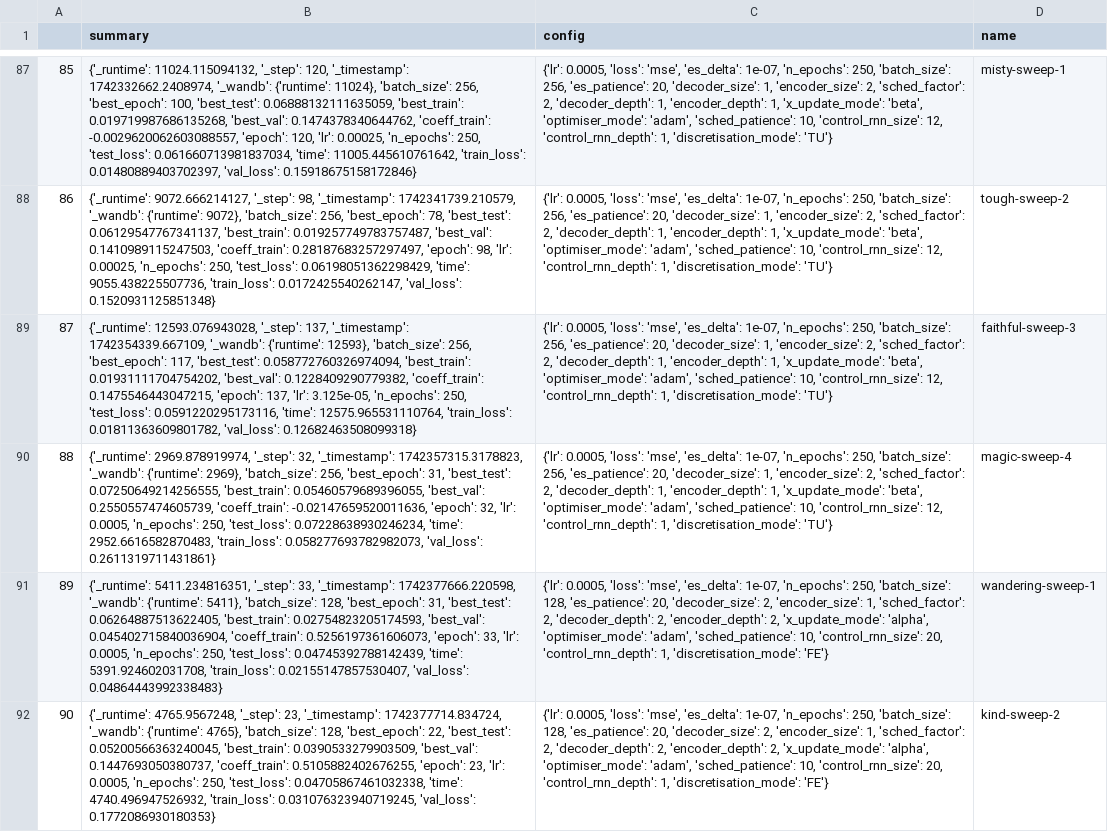
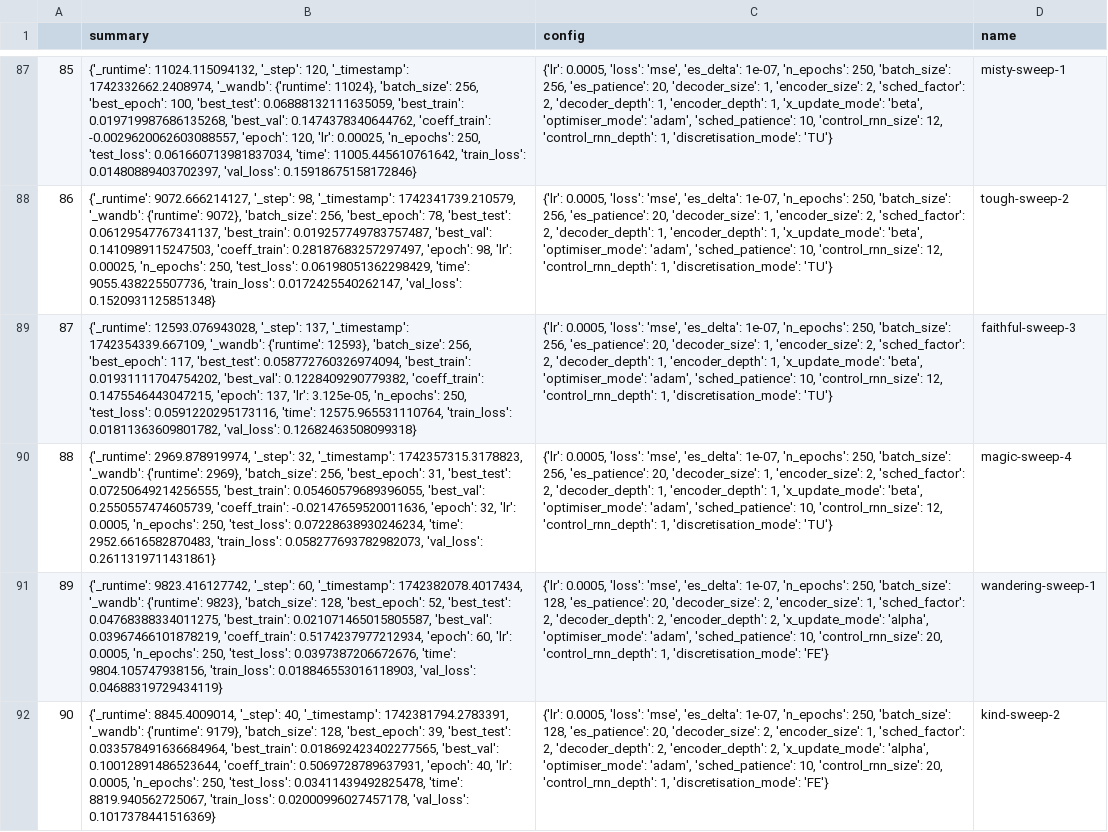
Before and after one commit to FiengoKineton/flumen-G, a CSV file: run_data/csv_files/wandb_get_runs.csv, drawn as a sheet; only a part is shown, gaps mark what is left out; the diff names each change by its address in the sheet, - before the commit and + after, or states it on an @@ line.

```diff
--- a/run_data/csv_files/wandb_get_runs.csv
+++ b/run_data/csv_files/wandb_get_runs.csv
-B91 (summary): {'_runtime': 5411.234816351, '_step': 33, '_timestamp': 1742377666.220598, '_wandb': {'runtime': 5411}, 'batch_size': 128, 'best_epoch': 31, 'best_test': 0.06264887513622405, 'best_train': 0.02754823205174593, 'best_val': 0.045402715840036904, 'coeff_train': 0.5256197361606073, 'epoch': 33, 'lr': 0.0005, 'n_epochs': 250, 'test_loss': 0.04745392788142439, 'time': 5391.924602031708, 'train_loss': 0.02155147857530407, 'val_loss': 0.04864443992338483}
+B91 (summary): {'_runtime': 9823.416127742, '_step': 60, '_timestamp': 1742382078.4017434, '_wandb': {'runtime': 9823}, 'batch_size': 128, 'best_epoch': 52, 'best_test': 0.04768388334011275, 'best_train': 0.021071465015805587, 'best_val': 0.03967466101878219, 'coeff_train': 0.5174237977212934, 'epoch': 60, 'lr': 0.0005, 'n_epochs': 250, 'test_loss': 0.0397387206672676, 'time': 9804.105747938156, 'train_loss': 0.018846553016118903, 'val_loss': 0.04688319729434119}
-B92 (summary): {'_runtime': 4765.9567248, '_step': 23, '_timestamp': 1742377714.834724, '_wandb': {'runtime': 4765}, 'batch_size': 128, 'best_epoch': 22, 'best_test': 0.05200566363240045, 'best_train': 0.0390533279903509, 'best_val': 0.1447693050380737, 'coeff_train': 0.5105882402676255, 'epoch': 23, 'lr': 0.0005, 'n_epochs': 250, 'test_loss': 0.04705867461032338, 'time': 4740.496947526932, 'train_loss': 0.031076323940719245, 'val_loss': 0.1772086930180353}
+B92 (summary): {'_runtime': 8845.4009014, '_step': 40, '_timestamp': 1742381794.2783391, '_wandb': {'runtime': 9179}, 'batch_size': 128, 'best_epoch': 39, 'best_test': 0.033578491636684964, 'best_train': 0.018692423402277565, 'best_val': 0.10012891486523644, 'coeff_train': 0.5069728789637931, 'epoch': 40, 'lr': 0.0005, 'n_epochs': 250, 'test_loss': 0.03411439492825478, 'time': 8819.940562725067, 'train_loss': 0.02000996027457178, 'val_loss': 0.1017378441516369}
```
Also changed, not shown: 1 other file.
